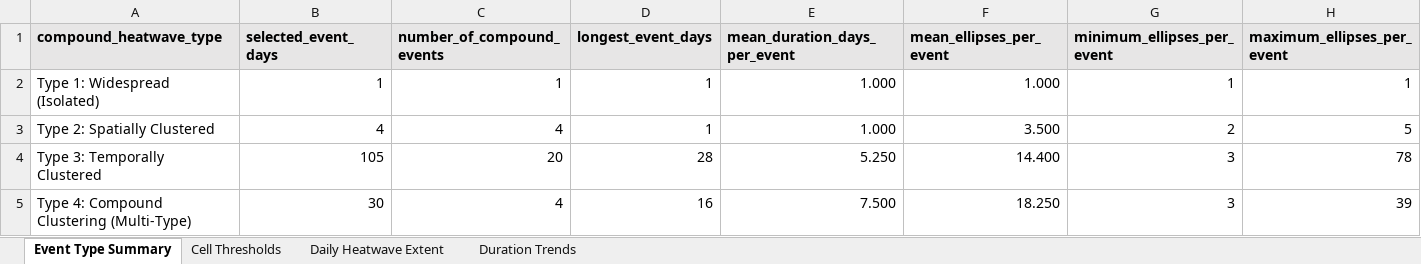
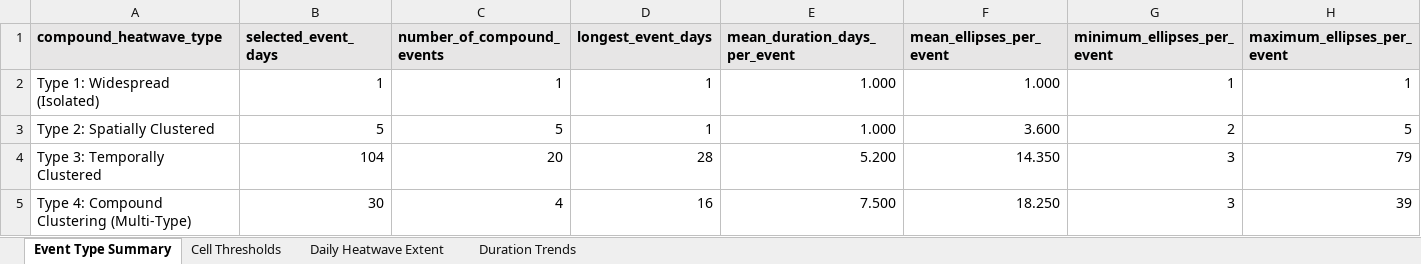
Before and after one commit to fawazbouhamad/scoRch.simulator, an Excel workbook: demo/output/Heatwave_Statistics.xlsx, sheet Event Type Summary, drawn as a sheet; values as stored, in another font and other column widths than the file's, no borders; the diff names each change by its address in the sheet, - before the commit and + after, or states it on an @@ line.

```diff
--- a/demo/output/Heatwave_Statistics.xlsx (sheet Event Type Summary)
+++ b/demo/output/Heatwave_Statistics.xlsx (sheet Event Type Summary)
-B3 (selected_event_days): 4
+B3 (selected_event_days): 5
-C3 (number_of_compound_events): 4
+C3 (number_of_compound_events): 5
-F3 (mean_ellipses_per_event): 3.500
+F3 (mean_ellipses_per_event): 3.600
-B4 (selected_event_days): 105
+B4 (selected_event_days): 104
-E4 (mean_duration_days_per_event): 5.250
+E4 (mean_duration_days_per_event): 5.200
-F4 (mean_ellipses_per_event): 14.400
+F4 (mean_ellipses_per_event): 14.350
-H4 (maximum_ellipses_per_event): 78
+H4 (maximum_ellipses_per_event): 79
```
Also changed, not shown: sheet Daily Heatwave Extent, sheet Cell Thresholds, sheet Duration Trends, demo/output/catalogs/04_extreme_heatwave_ellipses.xlsx, demo/output/catalogs/05_compound_heatwave_events.xlsx, 23 other files.
